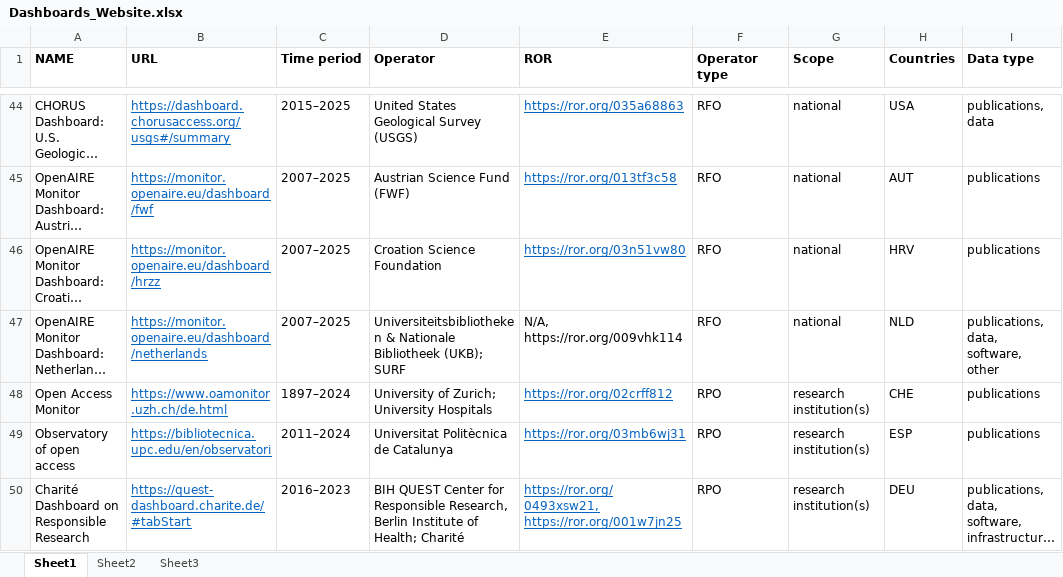
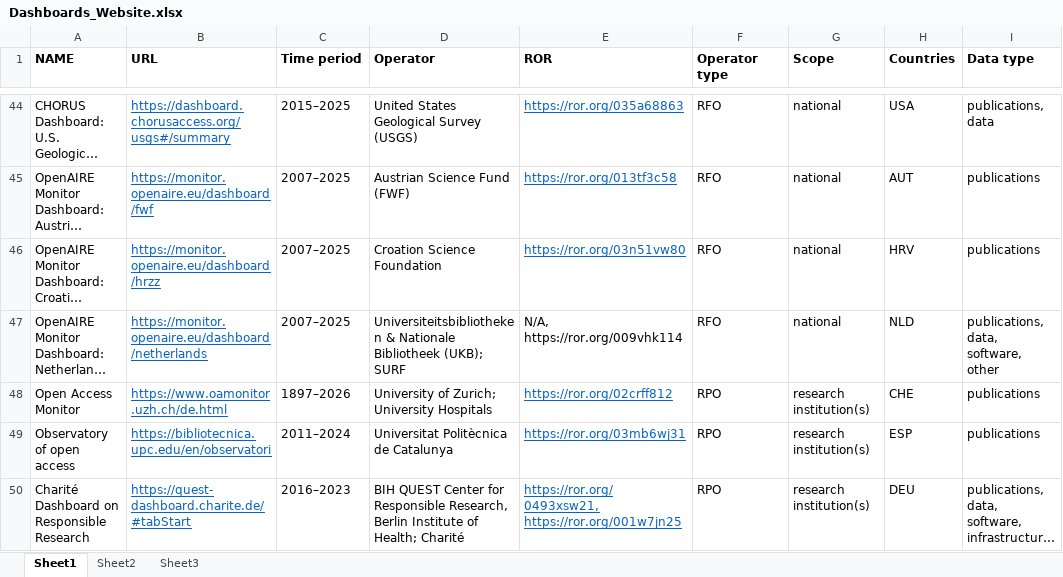
Before and after one commit to oa-datenpraxis/oa-datenpraxis.github.io, an Excel workbook: files/Dashboards_Website.xlsx, sheet Sheet1, drawn as a sheet; only a part is shown, gaps mark what is left out; long unchanged cells end in …; values as stored, in another font and other column widths than the file's, no borders; the diff names each change by its address in the sheet, - before the commit and + after, or states it on an @@ line.

Commit message:
Add files via upload

```diff
--- a/files/Dashboards_Website.xlsx (sheet Sheet1)
+++ b/files/Dashboards_Website.xlsx (sheet Sheet1)
-C48 (Time period): 1897–2024
+C48 (Time period): 1897–2026
```
